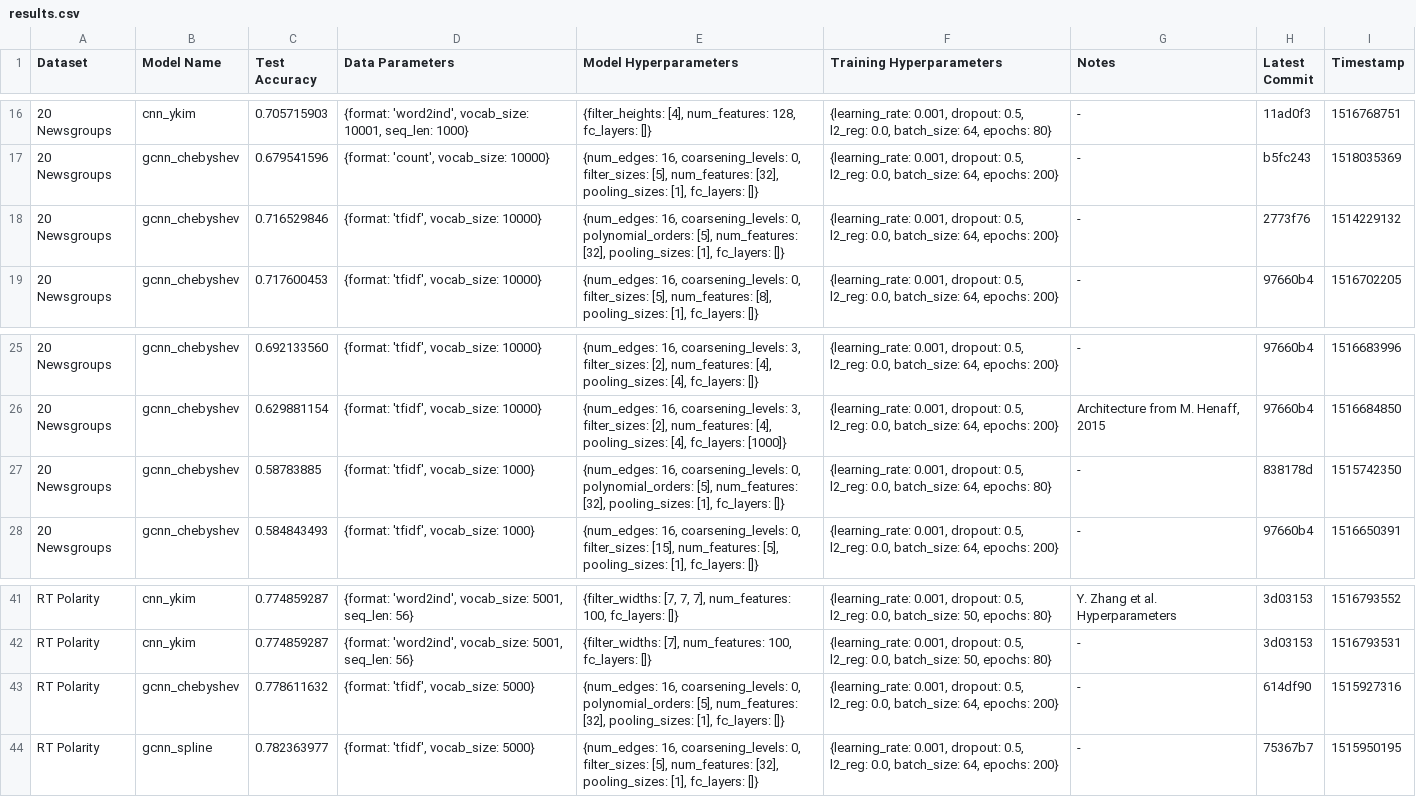
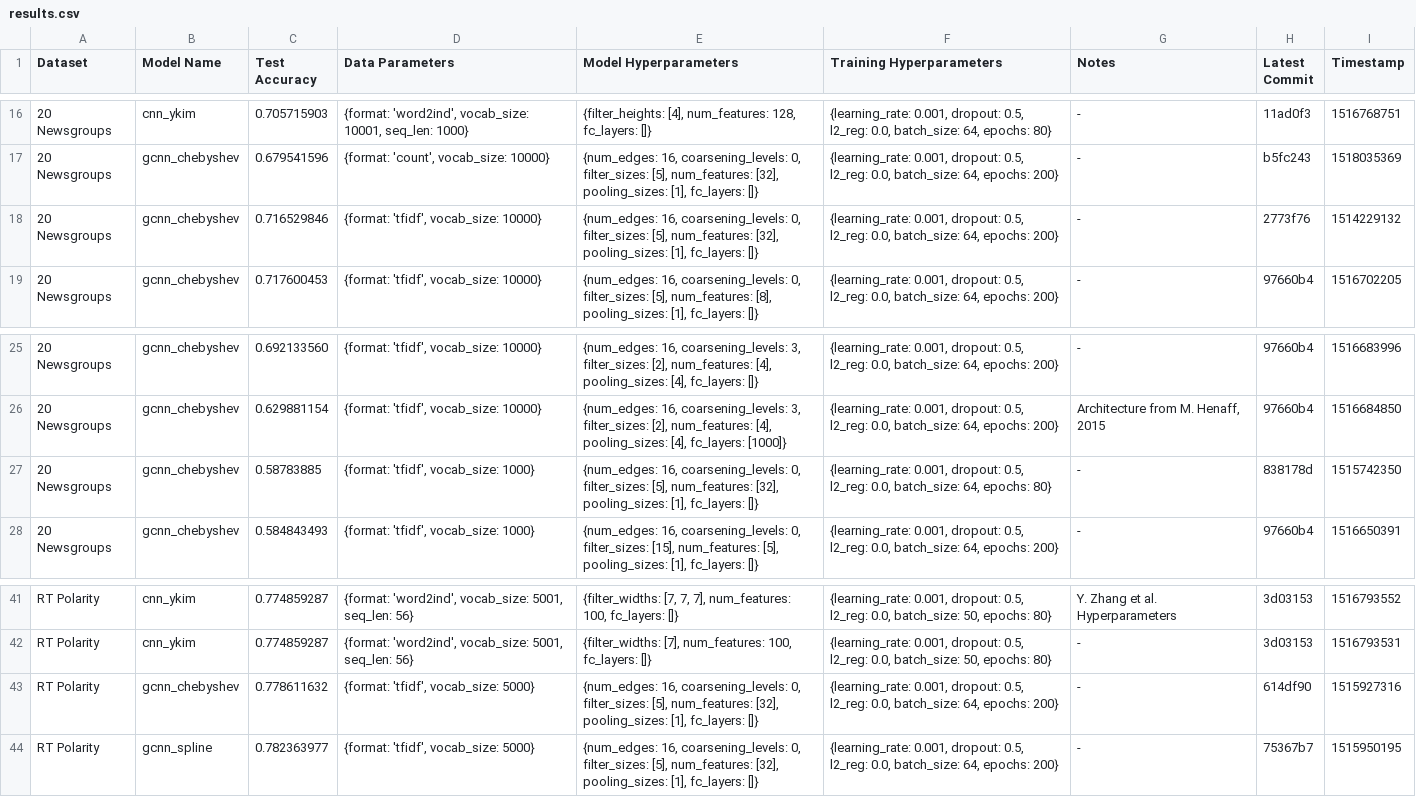
Before and after one commit to SuyashLakhotia/TextCategorization, a CSV file: results.csv, drawn as a sheet; only a part is shown, gaps mark what is left out.

Commit message:
polynomial_orders --> filter_sizes

```diff
--- a/results.csv
+++ b/results.csv
@@ -17,3 +17,3 @@
 "20 Newsgroups","gcnn_chebyshev","0.679541596","{format: 'count', vocab_size: 10000}","{num_edges: 16, coarsening_levels: 0, filter_sizes: [5], num_features: [32], pooling_sizes: [1], fc_layers: []}","{learning_rate: 0.001, dropout: 0.5, l2_reg: 0.0, batch_size: 64, epochs: 200}","-","b5fc243","1518035369"
-"20 Newsgroups","gcnn_chebyshev","0.716529846","{format: 'tfidf', vocab_size: 10000}","{num_edges: 16, coarsening_levels: 0, polynomial_orders: [5], num_features: [32], pooling_sizes: [1], fc_layers: []}","{learning_rate: 0.001, dropout: 0.5, l2_reg: 0.0, batch_size: 64, epochs: 200}","-","2773f76","1514229132"
+"20 Newsgroups","gcnn_chebyshev","0.716529846","{format: 'tfidf', vocab_size: 10000}","{num_edges: 16, coarsening_levels: 0, filter_sizes: [5], num_features: [32], pooling_sizes: [1], fc_layers: []}","{learning_rate: 0.001, dropout: 0.5, l2_reg: 0.0, batch_size: 64, epochs: 200}","-","2773f76","1514229132"
 "20 Newsgroups","gcnn_chebyshev","0.717600453","{format: 'tfidf', vocab_size: 10000}","{num_edges: 16, coarsening_levels: 0, filter_sizes: [5], num_features: [8], pooling_sizes: [1], fc_layers: []}","{learning_rate: 0.001, dropout: 0.5, l2_reg: 0.0, batch_size: 64, epochs: 200}","-","97660b4","1516702205"
@@ -26,3 +26,3 @@
 "20 Newsgroups","gcnn_chebyshev","0.629881154","{format: 'tfidf', vocab_size: 10000}","{num_edges: 16, coarsening_levels: 3, filter_sizes: [2], num_features: [4], pooling_sizes: [4], fc_layers: [1000]}","{learning_rate: 0.001, dropout: 0.5, l2_reg: 0.0, batch_size: 64, epochs: 200}","Architecture from M. Henaff, 2015","97660b4","1516684850"
-"20 Newsgroups","gcnn_chebyshev","0.58783885","{format: 'tfidf', vocab_size: 1000}","{num_edges: 16, coarsening_levels: 0, polynomial_orders: [5], num_features: [32], pooling_sizes: [1], fc_layers: []}","{learning_rate: 0.001, dropout: 0.5, l2_reg: 0.0, batch_size: 64, epochs: 80}","-","838178d","1515742350"
+"20 Newsgroups","gcnn_chebyshev","0.58783885","{format: 'tfidf', vocab_size: 1000}","{num_edges: 16, coarsening_levels: 0, filter_sizes: [5], num_features: [32], pooling_sizes: [1], fc_layers: []}","{learning_rate: 0.001, dropout: 0.5, l2_reg: 0.0, batch_size: 64, epochs: 80}","-","838178d","1515742350"
 "20 Newsgroups","gcnn_chebyshev","0.584843493","{format: 'tfidf', vocab_size: 1000}","{num_edges: 16, coarsening_levels: 0, filter_sizes: [15], num_features: [5], pooling_sizes: [1], fc_layers: []}","{learning_rate: 0.001, dropout: 0.5, l2_reg: 0.0, batch_size: 64, epochs: 200}","-","97660b4","1516650391"
@@ -42,3 +42,3 @@
 "RT Polarity","cnn_ykim","0.774859287","{format: 'word2ind', vocab_size: 5001, seq_len: 56}","{filter_widths: [7], num_features: 100, fc_layers: []}","{learning_rate: 0.001, dropout: 0.5, l2_reg: 0.0, batch_size: 50, epochs: 80}","-","3d03153","1516793531"
-"RT Polarity","gcnn_chebyshev","0.778611632","{format: 'tfidf', vocab_size: 5000}","{num_edges: 16, coarsening_levels: 0, polynomial_orders: [5], num_features: [32], pooling_sizes: [1], fc_layers: []}","{learning_rate: 0.001, dropout: 0.5, l2_reg: 0.0, batch_size: 64, epochs: 200}","-","614df90","1515927316"
+"RT Polarity","gcnn_chebyshev","0.778611632","{format: 'tfidf', vocab_size: 5000}","{num_edges: 16, coarsening_levels: 0, filter_sizes: [5], num_features: [32], pooling_sizes: [1], fc_layers: []}","{learning_rate: 0.001, dropout: 0.5, l2_reg: 0.0, batch_size: 64, epochs: 200}","-","614df90","1515927316"
 "RT Polarity","gcnn_spline","0.782363977","{format: 'tfidf', vocab_size: 5000}","{num_edges: 16, coarsening_levels: 0, filter_sizes: [5], num_features: [32], pooling_sizes: [1], fc_layers: []}","{learning_rate: 0.001, dropout: 0.5, l2_reg: 0.0, batch_size: 64, epochs: 200}","-","75367b7","1515950195"
```
